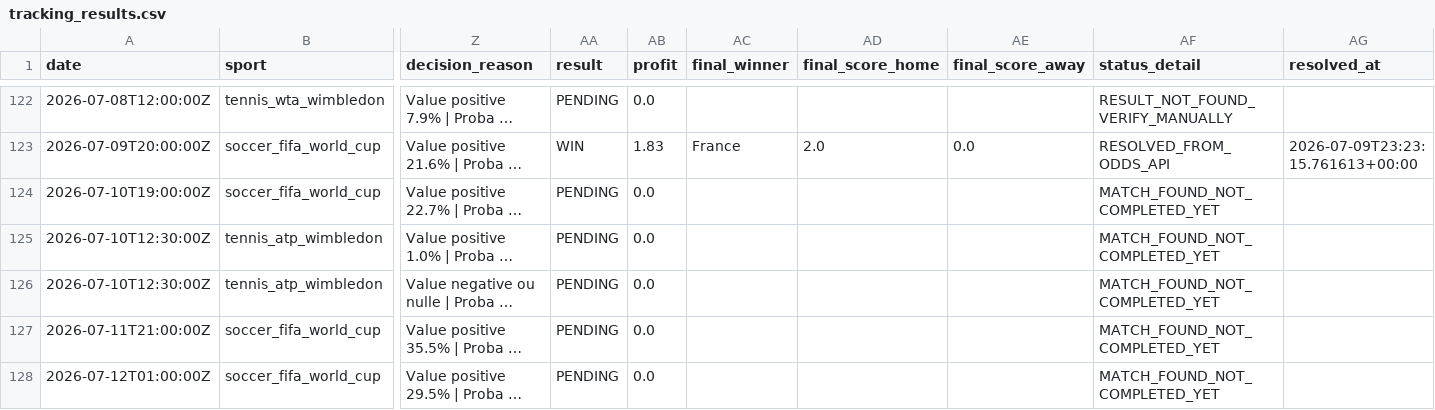
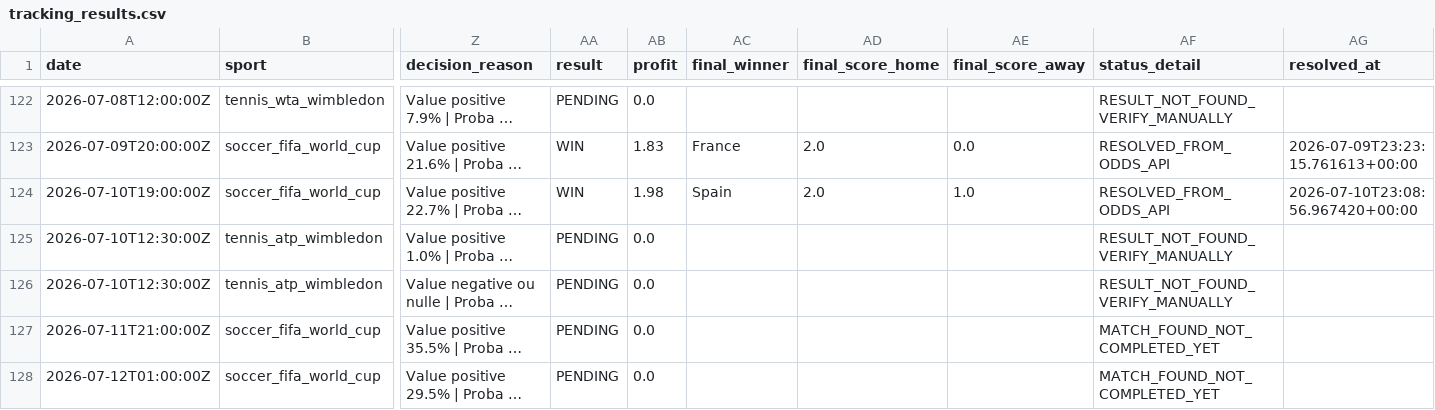
Before and after one commit to lazered543/ParisSportifs_IA_Ultime, a CSV file: tracking_results.csv, drawn as a sheet; only a part is shown, gaps mark what is left out; long unchanged cells end in …; the diff covers the shown part only; the diff names each change by its address in the sheet, - before the commit and + after, or states it on an @@ line.

```diff
--- a/tracking_results.csv
+++ b/tracking_results.csv
-AA124 (result): PENDING
+AA124 (result): WIN
-AB124 (profit): 0.0
+AB124 (profit): 1.98
-AC124 (final_winner): (empty)
+AC124 (final_winner): Spain
-AD124 (final_score_home): (empty)
+AD124 (final_score_home): 2.0
-AE124 (final_score_away): (empty)
+AE124 (final_score_away): 1.0
-AF124 (status_detail): MATCH_FOUND_NOT_COMPLETED_YET
+AF124 (status_detail): RESOLVED_FROM_ODDS_API
-AG124 (resolved_at): (empty)
+AG124 (resolved_at): 2026-07-10T23:08:56.967420+00:00
-AF125:AF126 (status_detail): MATCH_FOUND_NOT_COMPLETED_YET
+AF125:AF126 (status_detail): RESULT_NOT_FOUND_VERIFY_MANUALLY
```
Also changed, not shown: 3 added rows and 1 edited cell elsewhere in this file, data/predictions/predictions_today.csv, data/predictions/value_bets_today.csv, 1 other file.
